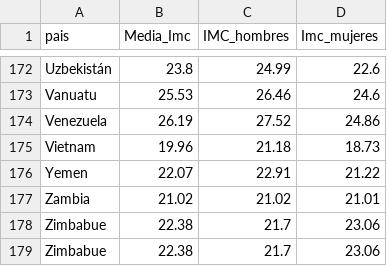
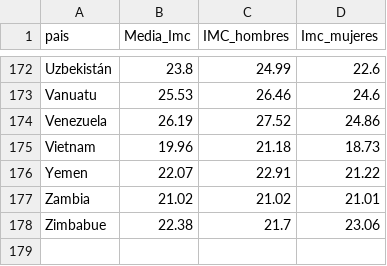
Before and after one commit to fchiapped/Proyecto-Vis-Info, a CSV file: IMC.csv (was Data_imc_nujeres_hombres.csv), drawn as a sheet; only a part is shown, gaps mark what is left out.

```diff
--- a/Data_imc_nujeres_hombres.csv
+++ b/IMC.csv
@@ -178,2 +178 @@ Zambia,21.02,21.02,21.01
 Zimbabue,22.38,21.7,23.06
-Zimbabue,22.38,21.7,23.06
```
Also changed, not shown: 2 other files.
